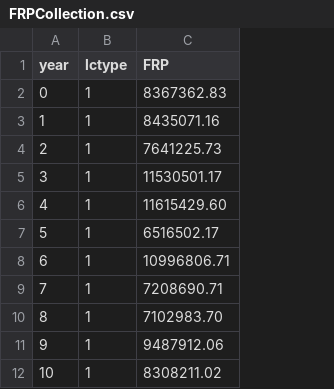
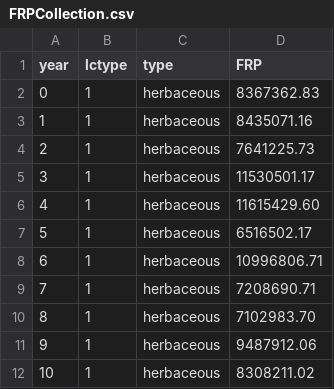
Before and after one commit to kua-12/UCLA_UBC, a CSV file: FRPCollection.csv, drawn as a sheet; only a part is shown; the diff names each change by its address in the sheet, - before the commit and + after, or states it on an @@ line.

```diff
--- a/FRPCollection.csv
+++ b/FRPCollection.csv
+column C (type), rows 2-12: all herbaceous
```
Also changed, not shown: 2 other files.
